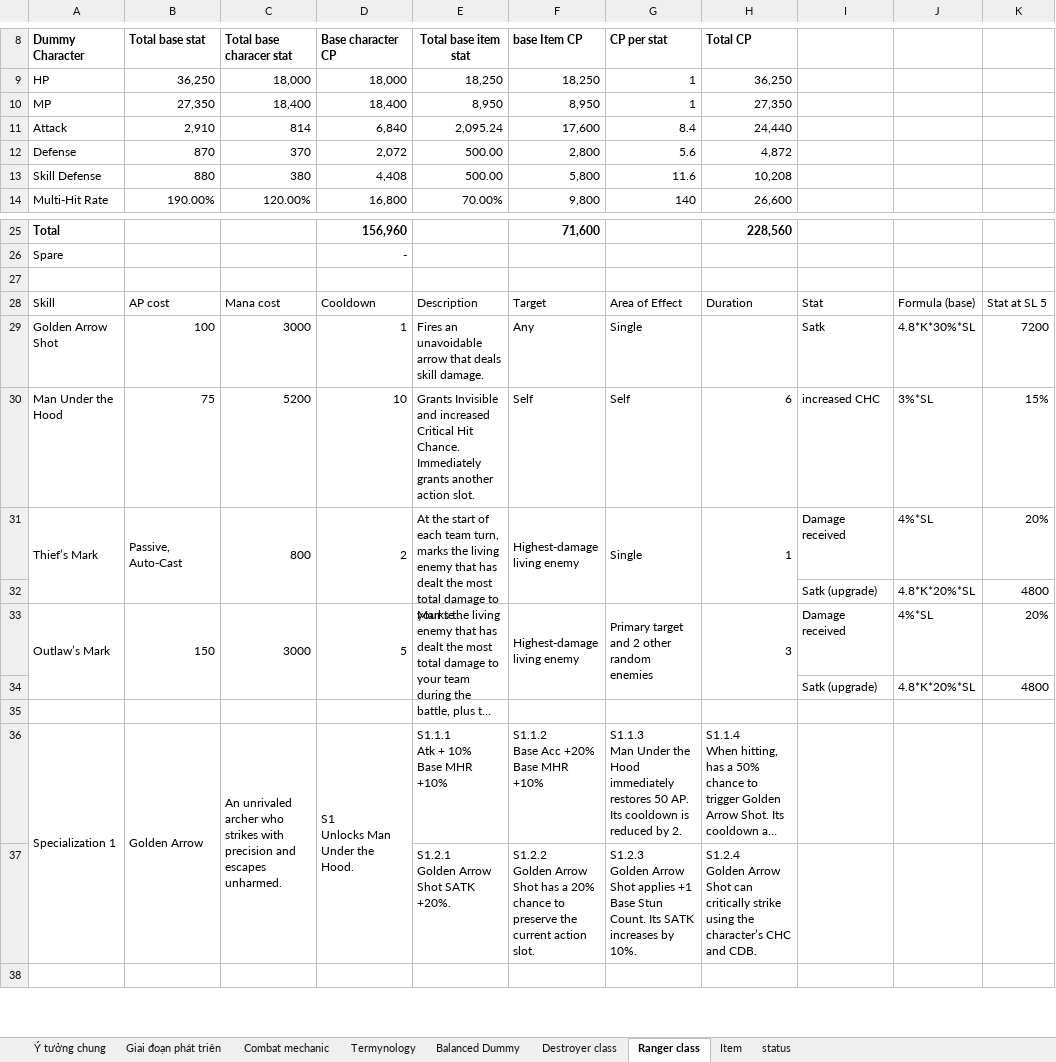
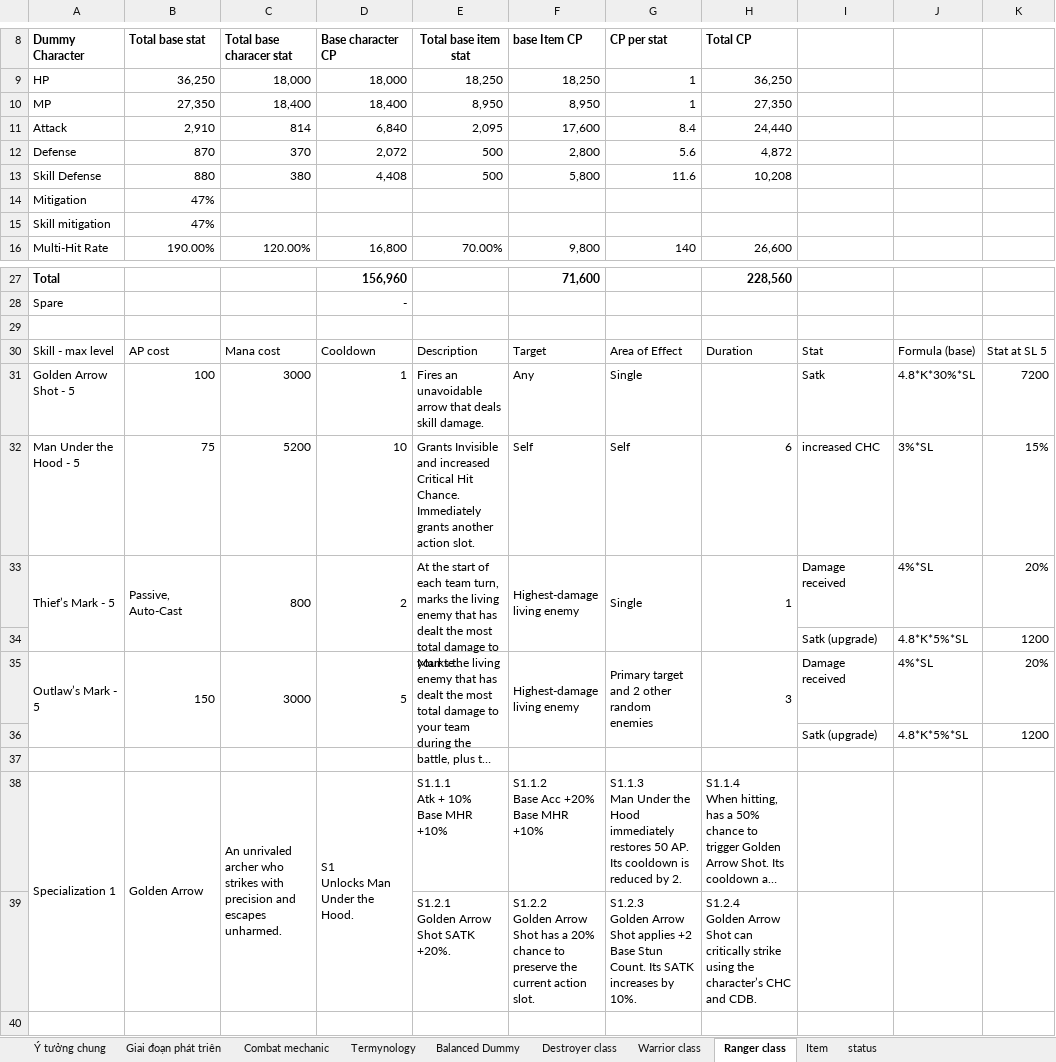
Before and after one commit to phamthach11-create/Avatar-war, an Excel workbook: data/excel/Thiết kế game.xlsx, sheet Ranger class, drawn as a sheet; only a part is shown, gaps mark what is left out; long unchanged cells end in …; values as stored, in another font and other column widths than the file's, no borders; addresses are those after the commit; the diff names each change by its address in the sheet, - before the commit and + after, or states it on an @@ line.

```diff
--- a/data/excel/Thiết kế game.xlsx (sheet Ranger class)
+++ b/data/excel/Thiết kế game.xlsx (sheet Ranger class)
+sheet tab: Warrior class
-E11 (Total base item stat): 2,095.24
+E11 (Total base item stat): 2,095
-E12:E13 (Total base item stat): 500.00
+E12:E13 (Total base item stat): 500
+row 14: Mitigation | 47%
+row 15: Skill mitigation | 47%
-A30 (Dummy Character): Skill
+A30 (Dummy Character): Skill - max level
-A31 (Dummy Character): Golden Arrow Shot
+A31 (Dummy Character): Golden Arrow Shot - 5
-A32 (Dummy Character): Man Under the Hood
+A32 (Dummy Character): Man Under the Hood - 5
-A33 (Dummy Character): Thief’s Mark
+A33 (Dummy Character): Thief’s Mark - 5
-J34: 4.8*K*20%*SL
+J34: 4.8*K*5%*SL
-K34: 4800
+K34: 1200
-A35 (Dummy Character): Outlaw’s Mark
+A35 (Dummy Character): Outlaw’s Mark - 5
-J36: 4.8*K*20%*SL
+J36: 4.8*K*5%*SL
-K36: 4800
+K36: 1200
-G39 (CP per stat): …Shot applies +1 Base Stun…
+G39 (CP per stat): …Shot applies +2 Base Stun…
```
Also changed, not shown: sheet Destroyer class, sheet Termynology, formulas that keep their value.
